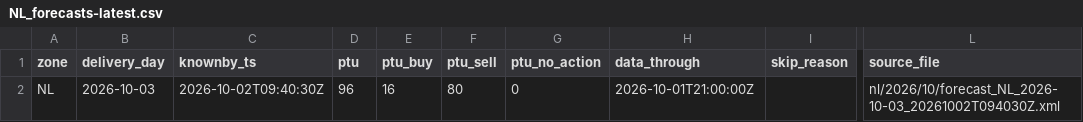
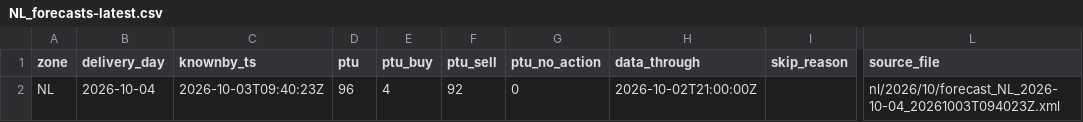
Before and after one commit to chuchueva/powertradinglab-site, a CSV file: data/v1/NL_forecasts-latest.csv, drawn as a sheet; only a part is shown, gaps mark what is left out; the diff names each change by its address in the sheet, - before the commit and + after, or states it on an @@ line.

```diff
--- a/data/v1/NL_forecasts-latest.csv
+++ b/data/v1/NL_forecasts-latest.csv
-B2 (delivery_day): 2026-10-03
+B2 (delivery_day): 2026-10-04
-C2 (knownby_ts): 2026-10-02T09:40:30Z
+C2 (knownby_ts): 2026-10-03T09:40:23Z
-E2 (ptu_buy): 16
+E2 (ptu_buy): 4
-F2 (ptu_sell): 80
+F2 (ptu_sell): 92
-H2 (data_through): 2026-10-01T21:00:00Z
+H2 (data_through): 2026-10-02T21:00:00Z
-L2 (source_file): nl/2026/10/forecast_NL_2026-10-03_20261002T094030Z.xml
+L2 (source_file): nl/2026/10/forecast_NL_2026-10-04_20261003T094023Z.xml
```
Also changed, not shown: data/v1/NL_scores-90d.csv, data/v1/NL_scores-latest.csv, 12 other files.
